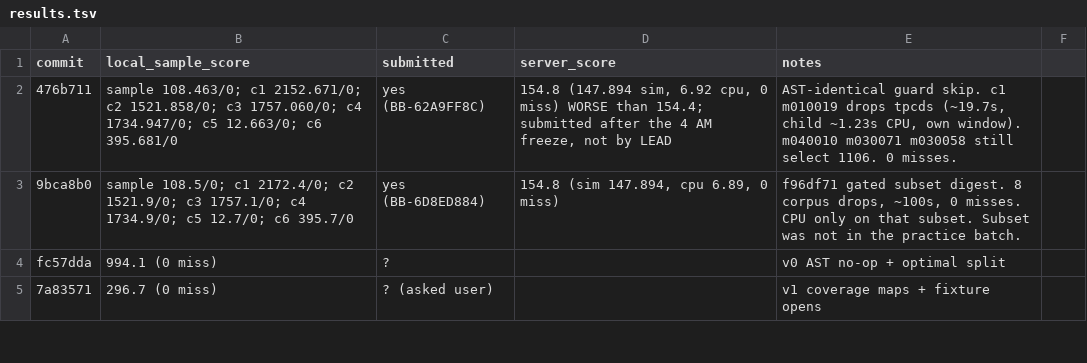
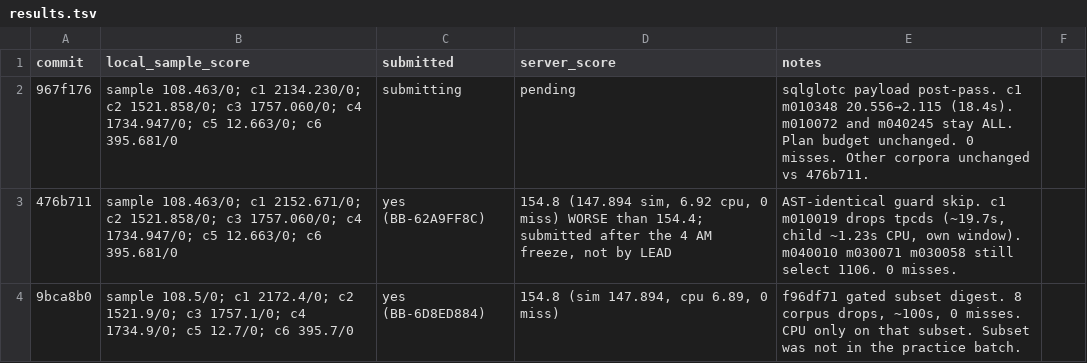
Before and after one commit to viktor-lorentz/blast-radius, a TSV file: results.tsv, drawn as a sheet; only a part is shown; the shorter side is filled out with more unchanged rows.

Commit message:
Log 967f176 sqlglotc payload narrowing (submitting).

```diff
--- a/results.tsv
+++ b/results.tsv
@@ -1,2 +1,3 @@
 commit	local_sample_score	submitted	server_score	notes
+967f176	sample 108.463/0; c1 2134.230/0; c2 1521.858/0; c3 1757.060/0; c4 1734.947/0; c5 12.663/0; c6 395.681/0	submitting	pending	sqlglotc payload post-pass. c1 m010348 20.556→2.115 (18.4s). m010072 and m040245 stay ALL. Plan budget unchanged. 0 misses. Other corpora unchanged vs 476b711.
 476b711	sample 108.463/0; c1 2152.671/0; c2 1521.858/0; c3 1757.060/0; c4 1734.947/0; c5 12.663/0; c6 395.681/0	yes (BB-62A9FF8C)	154.8 (147.894 sim, 6.92 cpu, 0 miss) WORSE than 154.4; submitted after the 4 AM freeze, not by LEAD	AST-identical guard skip. c1 m010019 drops tpcds (~19.7s, child ~1.23s CPU, own window). m040010 m030071 m030058 still select 1106. 0 misses.
```
Also changed, not shown: 1 other file.
